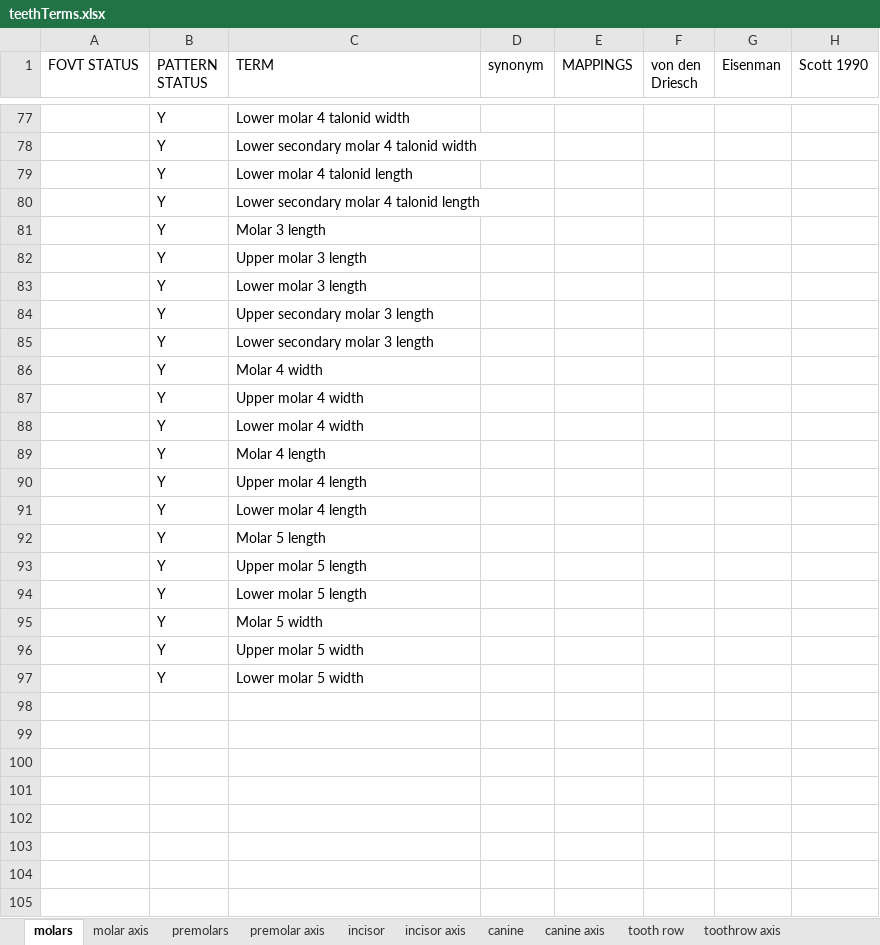
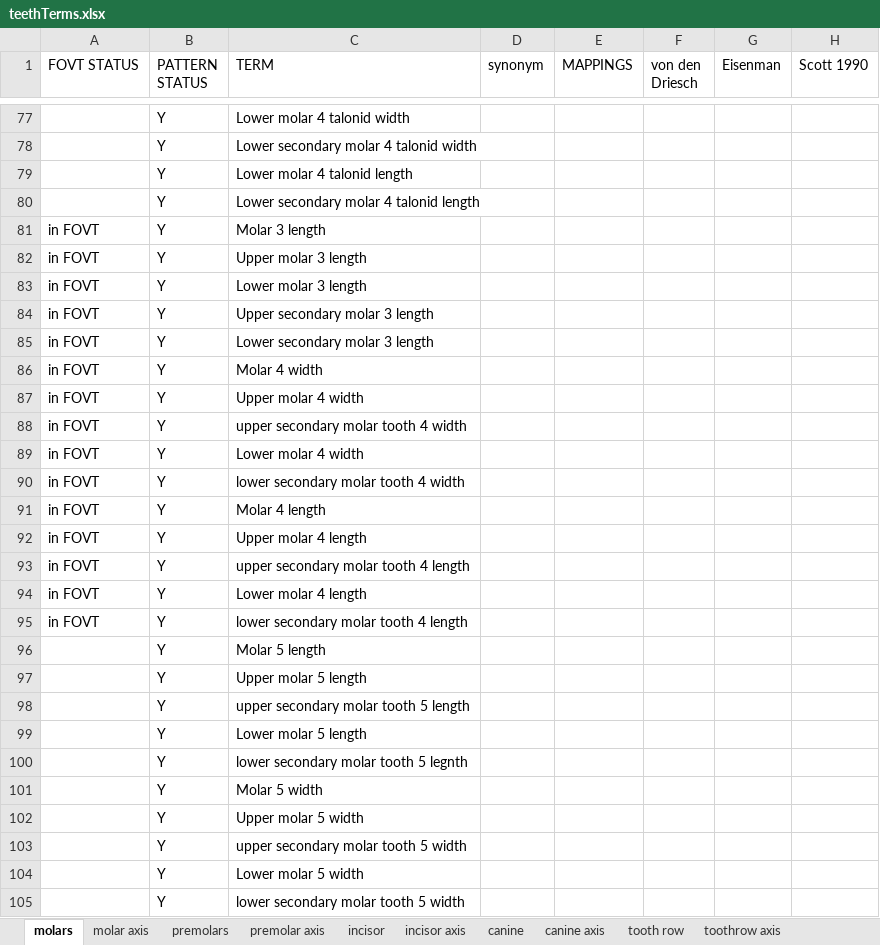
Before and after one commit to futres/fovt, an Excel workbook: terms/teethTerms.xlsx, sheet molars, drawn as a sheet; only a part is shown, gaps mark what is left out; values as stored, in another font and other column widths than the file's, no borders; addresses are those after the commit; the diff covers the shown part only; the diff names each change by its address in the sheet, - before the commit and + after, or states it on an @@ line.

Commit message:
adding molars

```diff
--- a/terms/teethTerms.xlsx (sheet molars)
+++ b/terms/teethTerms.xlsx (sheet molars)
-A81:A87 (FOVT STATUS): (empty)
+A81:A87 (FOVT STATUS): in FOVT
+row 88: in FOVT | Y | upper secondary molar tooth 4 width
-A89 (FOVT STATUS): (empty)
+A89 (FOVT STATUS): in FOVT
+row 90: in FOVT | Y | lower secondary molar tooth 4 width
-A91:A92 (FOVT STATUS): (empty)
+A91:A92 (FOVT STATUS): in FOVT
+row 93: in FOVT | Y | upper secondary molar tooth 4 length
-A94 (FOVT STATUS): (empty)
+A94 (FOVT STATUS): in FOVT
+row 95: in FOVT | Y | lower secondary molar tooth 4 length
+row 98:  | Y | upper secondary molar tooth 5 length
+row 100:  | Y | lower secondary molar tooth 5 legnth
+row 103:  | Y | upper secondary molar tooth 5 width
+row 105:  | Y | lower secondary molar tooth 5 width
```
Also changed, not shown: 33 edited cells elsewhere in this sheet, sheet molar axis, sheet tooth row, terms/bodyTerms.xlsx, terms/oba_toDO.xlsx, 4 other files.
